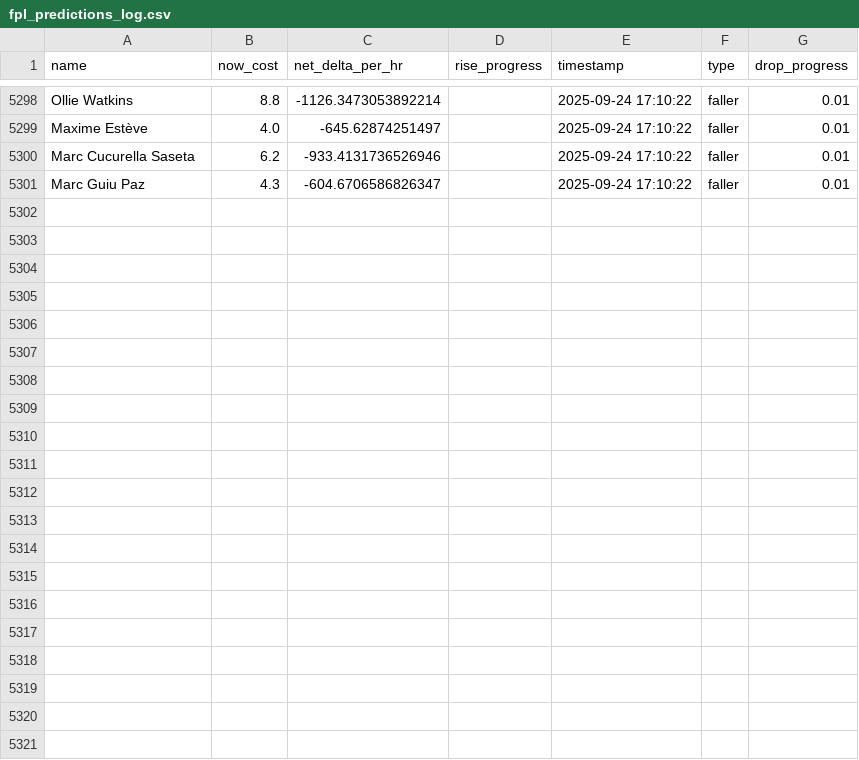
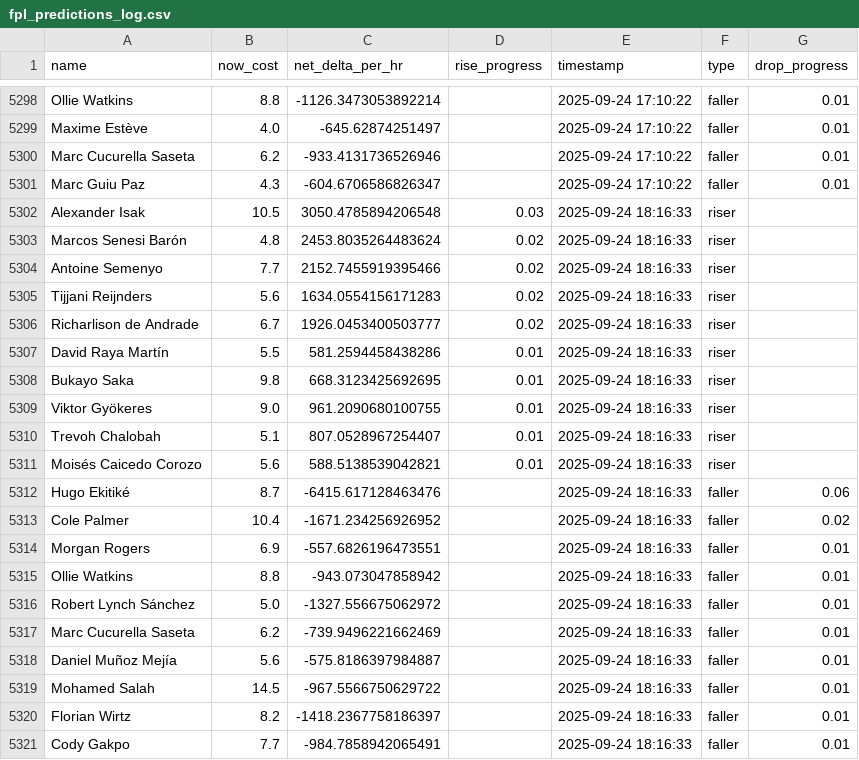
Before and after one commit to muhtasim-maleque/fpl-price-changes, a CSV file: fpl_predictions_log.csv, drawn as a sheet; only a part is shown, gaps mark what is left out.

```diff
--- a/fpl_predictions_log.csv
+++ b/fpl_predictions_log.csv
@@ -5301 +5301,21 @@ Marc Cucurella Saseta,6.2,-933.4131736526946,,2025-09-24 17:10:22,faller,0.01
 Marc Guiu Paz,4.3,-604.6706586826347,,2025-09-24 17:10:22,faller,0.01
+Alexander Isak,10.5,3050.4785894206548,0.03,2025-09-24 18:16:33,riser,
+Marcos Senesi Barón,4.8,2453.8035264483624,0.02,2025-09-24 18:16:33,riser,
+Antoine Semenyo,7.7,2152.7455919395466,0.02,2025-09-24 18:16:33,riser,
+Tijjani Reijnders,5.6,1634.0554156171283,0.02,2025-09-24 18:16:33,riser,
+Richarlison de Andrade,6.7,1926.0453400503777,0.02,2025-09-24 18:16:33,riser,
+David Raya Martín,5.5,581.2594458438286,0.01,2025-09-24 18:16:33,riser,
+Bukayo Saka,9.8,668.3123425692695,0.01,2025-09-24 18:16:33,riser,
+Viktor Gyökeres,9.0,961.2090680100755,0.01,2025-09-24 18:16:33,riser,
+Trevoh Chalobah,5.1,807.0528967254407,0.01,2025-09-24 18:16:33,riser,
+Moisés Caicedo Corozo,5.6,588.5138539042821,0.01,2025-09-24 18:16:33,riser,
+Hugo Ekitiké,8.7,-6415.617128463476,,2025-09-24 18:16:33,faller,0.06
+Cole Palmer,10.4,-1671.234256926952,,2025-09-24 18:16:33,faller,0.02
+Morgan Rogers,6.9,-557.6826196473551,,2025-09-24 18:16:33,faller,0.01
+Ollie Watkins,8.8,-943.073047858942,,2025-09-24 18:16:33,faller,0.01
+Robert Lynch Sánchez,5.0,-1327.556675062972,,2025-09-24 18:16:33,faller,0.01
+Marc Cucurella Saseta,6.2,-739.9496221662469,,2025-09-24 18:16:33,faller,0.01
+Daniel Muñoz Mejía,5.6,-575.8186397984887,,2025-09-24 18:16:33,faller,0.01
+Mohamed Salah,14.5,-967.5566750629722,,2025-09-24 18:16:33,faller,0.01
+Florian Wirtz,8.2,-1418.2367758186397,,2025-09-24 18:16:33,faller,0.01
+Cody Gakpo,7.7,-984.7858942065491,,2025-09-24 18:16:33,faller,0.01
```
Also changed, not shown: fpl_summary.csv.
